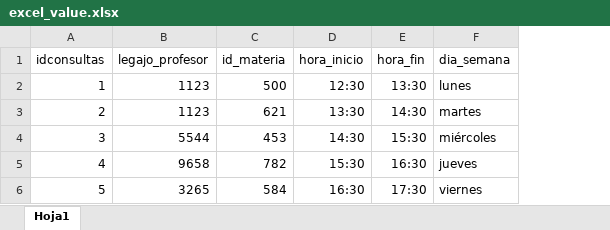
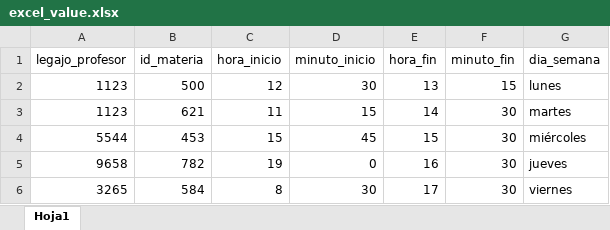
Before and after one commit to leiavila/gestion_consultas_php, an Excel workbook: upload-excel/excel_value.xlsx, sheet Hoja1, drawn as a sheet; values as stored, in another font and other column widths than the file's, no borders; removed rows and columns are numbered as before the commit, all else as after; the diff names each change by its address in the sheet, - before the commit and + after, or states it on an @@ line.

Commit message:
maqueta cancelacion consultas
cambio del sql del upload excel + fixes

```diff
--- a/upload-excel/excel_value.xlsx (sheet Hoja1)
+++ b/upload-excel/excel_value.xlsx (sheet Hoja1)
-column A (idconsultas), rows 2-6: 1 | 2 | 3 | 4 | 5
+column D (minuto_inicio), rows 2-6: 30 | 15 | 45 | 0 | 30
+column F (minuto_fin), rows 2-6: 15 | 30 | 30 | 30 | 30
-C2 (hora_inicio): 12:30
+C2 (hora_inicio): 12
-E2 (hora_fin): 13:30
+E2 (hora_fin): 13
-C3 (hora_inicio): 13:30
+C3 (hora_inicio): 11
-E3 (hora_fin): 14:30
+E3 (hora_fin): 14
-C4 (hora_inicio): 14:30
+C4 (hora_inicio): 15
-E4 (hora_fin): 15:30
+E4 (hora_fin): 15
-C5 (hora_inicio): 15:30
+C5 (hora_inicio): 19
-E5 (hora_fin): 16:30
+E5 (hora_fin): 16
-C6 (hora_inicio): 16:30
+C6 (hora_inicio): 8
-E6 (hora_fin): 17:30
+E6 (hora_fin): 17
```
Also changed, not shown: 8 other files.
